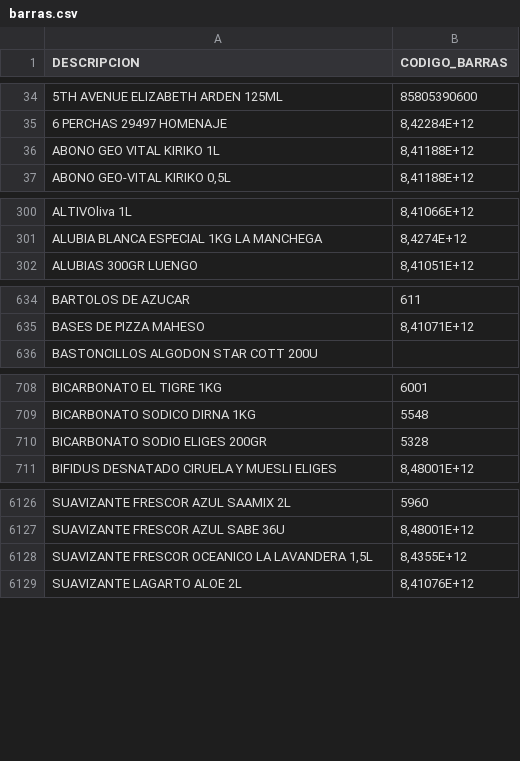
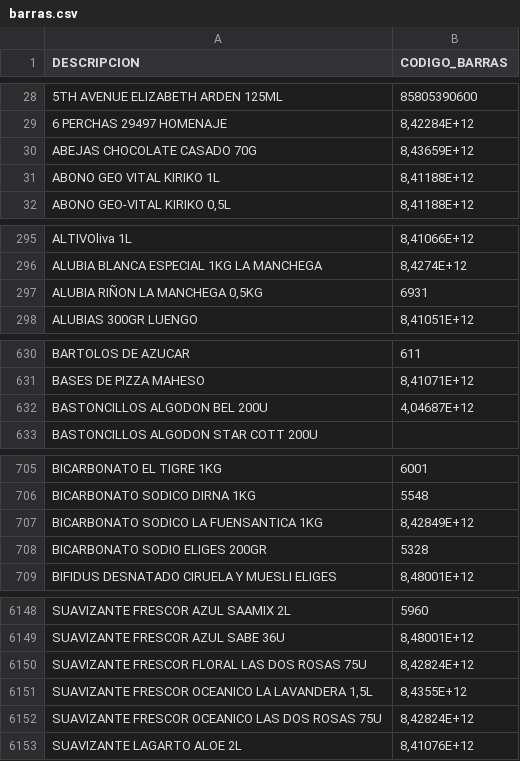
Before and after one commit to JRaul-roman/PEDIDOS-TIENDA, a CSV file: barras.csv, drawn as a sheet; only a part is shown, gaps mark what is left out; the diff covers the shown part only.

```diff
--- a/barras.csv
+++ b/barras.csv
@@ -35,2 +29,3 @@ DESCRIPCION;CODIGO_BARRAS
 6 PERCHAS 29497 HOMENAJE;8,42284E+12
+ABEJAS CHOCOLATE CASADO 70G;8,43659E+12
 ABONO GEO VITAL KIRIKO 1L;8,41188E+12
@@ -301,2 +296,3 @@ ALTIVOliva 1L;8,41066E+12
 ALUBIA BLANCA ESPECIAL 1KG LA MANCHEGA;8,4274E+12
+ALUBIA RIÑON LA MANCHEGA 0,5KG;6931
 ALUBIAS 300GR LUENGO;8,41051E+12
@@ -635,2 +631,3 @@ BARTOLOS DE AZUCAR;611
 BASES DE PIZZA MAHESO;8,41071E+12
+BASTONCILLOS ALGODON BEL 200U;4,04687E+12
 BASTONCILLOS ALGODON STAR COTT 200U;
@@ -709,2 +706,3 @@ BICARBONATO EL TIGRE 1KG;6001
 BICARBONATO SODICO DIRNA 1KG;5548
+BICARBONATO SODICO LA FUENSANTICA 1KG;8,42849E+12
 BICARBONATO SODIO ELIGES 200GR;5328
@@ -6127,3 +6149,5 @@ SUAVIZANTE FRESCOR AZUL SAAMIX 2L;5960
 SUAVIZANTE FRESCOR AZUL SABE 36U;8,48001E+12
+SUAVIZANTE FRESCOR FLORAL LAS DOS ROSAS 75U;8,42824E+12
 SUAVIZANTE FRESCOR OCEANICO LA LAVANDERA 1,5L;8,4355E+12
+SUAVIZANTE FRESCOR OCEANICO LAS DOS ROSAS 75U;8,42824E+12
 SUAVIZANTE LAGARTO ALOE 2L;8,41076E+12
```
Also changed, not shown: 27 added rows, 8 removed rows, 2 moved rows and 15 edited cells elsewhere in this file, 1 other file.
